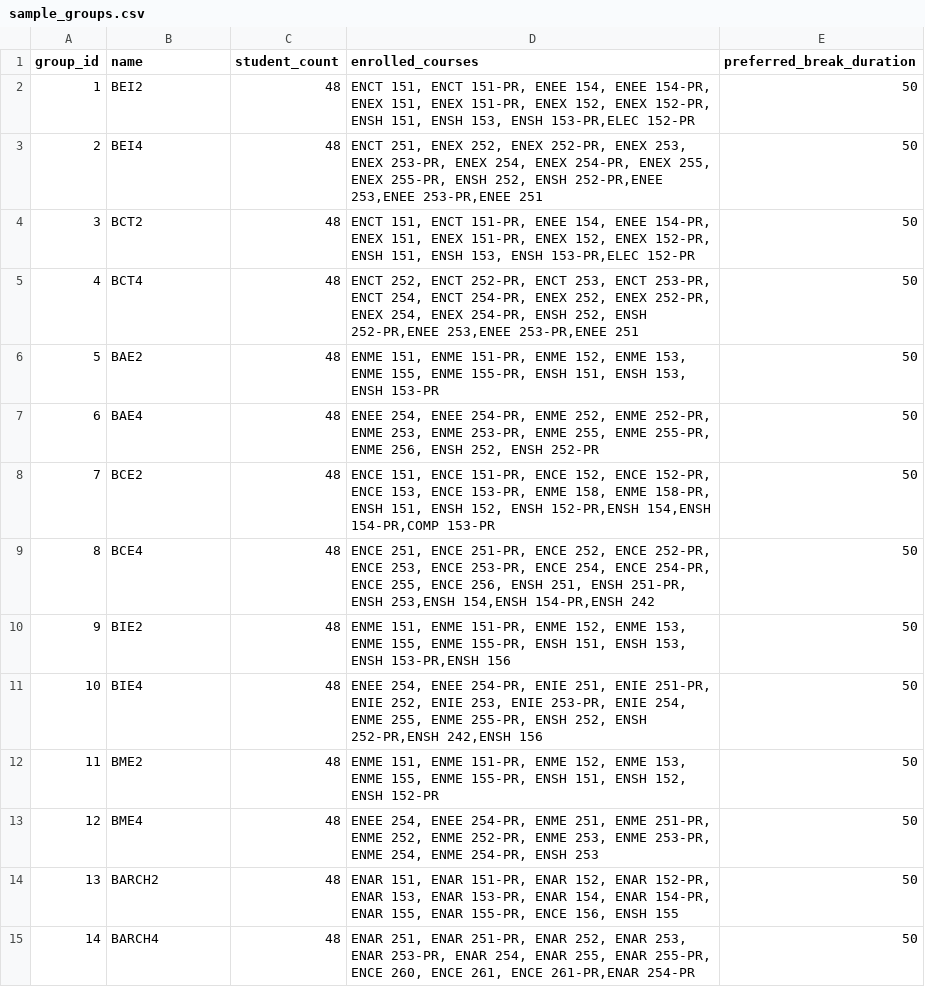
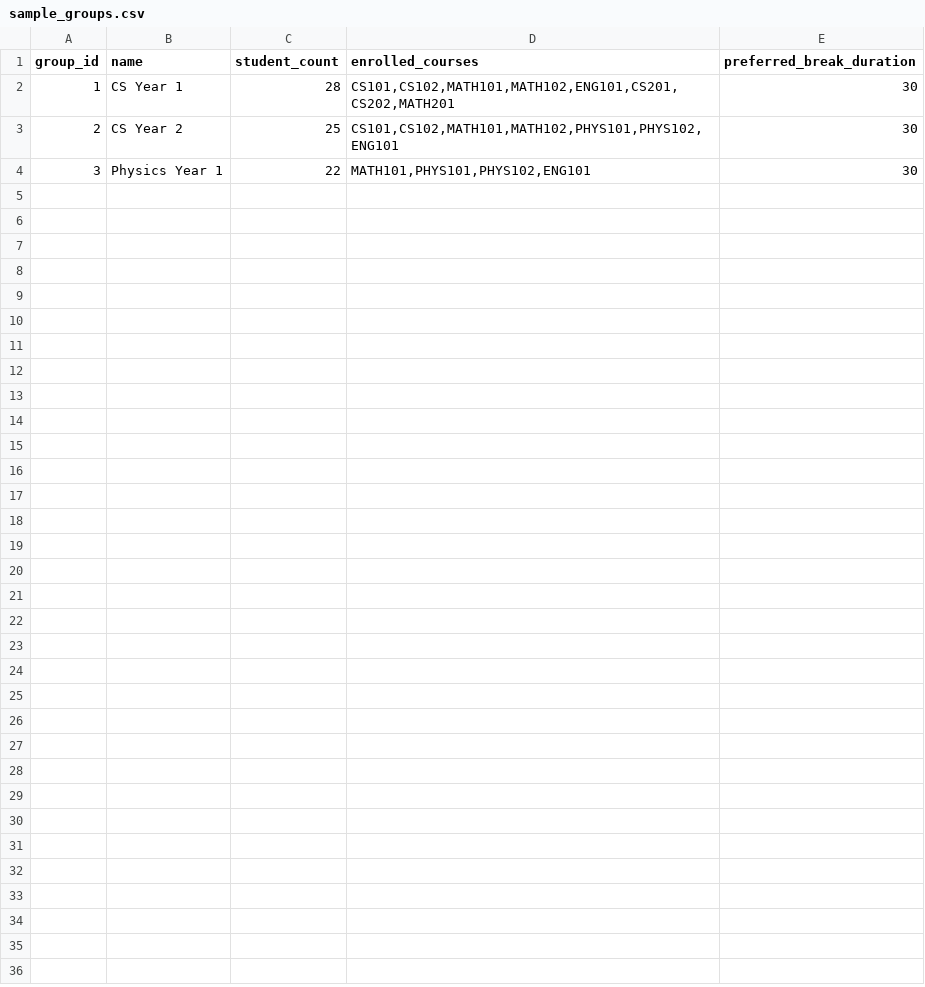
Before and after one commit to whoisdinanath/schedule-engine, a CSV file: data/sample_groups.csv, drawn as a sheet.

```diff
--- a/data/sample_groups.csv
+++ b/data/sample_groups.csv
@@ -1,15 +1,4 @@
 group_id,name,student_count,enrolled_courses,preferred_break_duration
-1,BEI2,48,"ENCT 151, ENCT 151-PR, ENEE 154, ENEE 154-PR, ENEX 151, ENEX 151-PR, ENEX 152, ENEX 152-PR, ENSH 151, ENSH 153, ENSH 153-PR,ELEC 152-PR",50
-2,BEI4,48,"ENCT 251, ENEX 252, ENEX 252-PR, ENEX 253, ENEX 253-PR, ENEX 254, ENEX 254-PR, ENEX 255, ENEX 255-PR, ENSH 252, ENSH 252-PR,ENEE 253,ENEE 253-PR,ENEE 251",50
-3,BCT2,48,"ENCT 151, ENCT 151-PR, ENEE 154, ENEE 154-PR, ENEX 151, ENEX 151-PR, ENEX 152, ENEX 152-PR, ENSH 151, ENSH 153, ENSH 153-PR,ELEC 152-PR",50
-4,BCT4,48,"ENCT 252, ENCT 252-PR, ENCT 253, ENCT 253-PR, ENCT 254, ENCT 254-PR, ENEX 252, ENEX 252-PR, ENEX 254, ENEX 254-PR, ENSH 252, ENSH 252-PR,ENEE 253,ENEE 253-PR,ENEE 251",50
-5,BAE2,48,"ENME 151, ENME 151-PR, ENME 152, ENME 153, ENME 155, ENME 155-PR, ENSH 151, ENSH 153, ENSH 153-PR",50
-6,BAE4,48,"ENEE 254, ENEE 254-PR, ENME 252, ENME 252-PR, ENME 253, ENME 253-PR, ENME 255, ENME 255-PR, ENME 256, ENSH 252, ENSH 252-PR",50
-7,BCE2,48,"ENCE 151, ENCE 151-PR, ENCE 152, ENCE 152-PR, ENCE 153, ENCE 153-PR, ENME 158, ENME 158-PR, ENSH 151, ENSH 152, ENSH 152-PR,ENSH 154,ENSH 154-PR,COMP 153-PR",50
-8,BCE4,48,"ENCE 251, ENCE 251-PR, ENCE 252, ENCE 252-PR, ENCE 253, ENCE 253-PR, ENCE 254, ENCE 254-PR, ENCE 255, ENCE 256, ENSH 251, ENSH 251-PR, ENSH 253,ENSH 154,ENSH 154-PR,ENSH 242",50
-9,BIE2,48,"ENME 151, ENME 151-PR, ENME 152, ENME 153, ENME 155, ENME 155-PR, ENSH 151, ENSH 153, ENSH 153-PR,ENSH 156",50
-10,BIE4,48,"ENEE 254, ENEE 254-PR, ENIE 251, ENIE 251-PR, ENIE 252, ENIE 253, ENIE 253-PR, ENIE 254, ENME 255, ENME 255-PR, ENSH 252, ENSH 252-PR,ENSH 242,ENSH 156",50
-11,BME2,48,"ENME 151, ENME 151-PR, ENME 152, ENME 153, ENME 155, ENME 155-PR, ENSH 151, ENSH 152, ENSH 152-PR",50
-12,BME4,48,"ENEE 254, ENEE 254-PR, ENME 251, ENME 251-PR, ENME 252, ENME 252-PR, ENME 253, ENME 253-PR, ENME 254, ENME 254-PR, ENSH 253",50
-13,BARCH2,48,"ENAR 151, ENAR 151-PR, ENAR 152, ENAR 152-PR, ENAR 153, ENAR 153-PR, ENAR 154, ENAR 154-PR, ENAR 155, ENAR 155-PR, ENCE 156, ENSH 155",50
-14,BARCH4,48,"ENAR 251, ENAR 251-PR, ENAR 252, ENAR 253, ENAR 253-PR, ENAR 254, ENAR 255, ENAR 255-PR, ENCE 260, ENCE 261, ENCE 261-PR,ENAR 254-PR",50
+1,CS Year 1,28,"CS101,CS102,MATH101,MATH102,ENG101,CS201,CS202,MATH201",30
+2,CS Year 2,25,"CS101,CS102,MATH101,MATH102,PHYS101,PHYS102,ENG101",30
+3,Physics Year 1,22,"MATH101,PHYS101,PHYS102,ENG101",30
```
Also changed, not shown: 19 other files.
